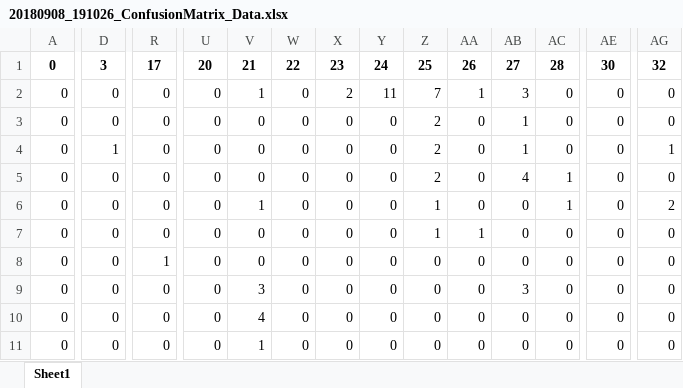
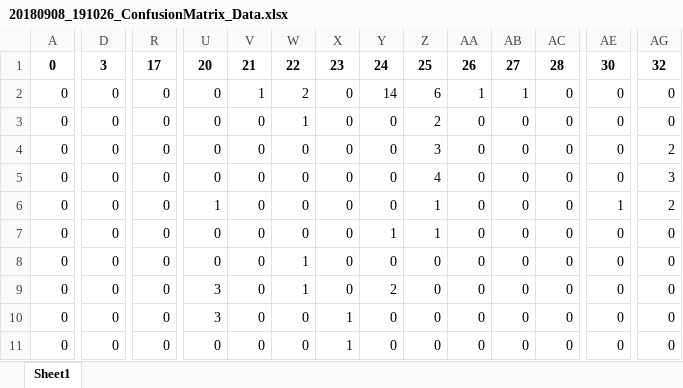
Before and after one commit to agotlin/lumo, an Excel workbook: Confusion Matrices/20180908_191026_ConfusionMatrix_Data.xlsx, sheet Sheet1, drawn as a sheet; only a part is shown, gaps mark what is left out; values as stored, in another font and other column widths than the file's, no borders; the diff covers the shown part only; the diff names each change by its address in the sheet, - before the commit and + after, or states it on an @@ line.

```diff
--- a/Confusion Matrices/20180908_191026_ConfusionMatrix_Data.xlsx (sheet Sheet1)
+++ b/Confusion Matrices/20180908_191026_ConfusionMatrix_Data.xlsx (sheet Sheet1)
-W2: 0
+W2: 2
-X2: 2
+X2: 0
-Y2: 11
+Y2: 14
-Z2: 7
+Z2: 6
-AB2: 3
+AB2: 1
-W3: 0
+W3: 1
-AB3:AB4: 1
+AB3:AB4: 0
-D4: 1
+D4: 0
-Z4: 2
+Z4: 3
-AG4: 1
+AG4: 2
-Z5: 2
+Z5: 4
-AB5: 4
+AB5: 0
-AC5:AC6: 1
+AC5:AC6: 0
-AG5: 0
+AG5: 3
-U6: 0
+U6: 1
-V6: 1
+V6: 0
-AE6: 0
+AE6: 1
-Y7: 0
+Y7: 1
-AA7: 1
+AA7: 0
-R8: 1
+R8: 0
-W8:W9: 0
+W8:W9: 1
-U9:U10: 0
+U9:U10: 3
-V9: 3
+V9: 0
-Y9: 0
+Y9: 2
-AB9: 3
+AB9: 0
-V10: 4
+V10: 0
-X10:X11: 0
+X10:X11: 1
-V11: 1
+V11: 0
```
Also changed, not shown: 230 edited cells elsewhere in this sheet, 3 other files.
